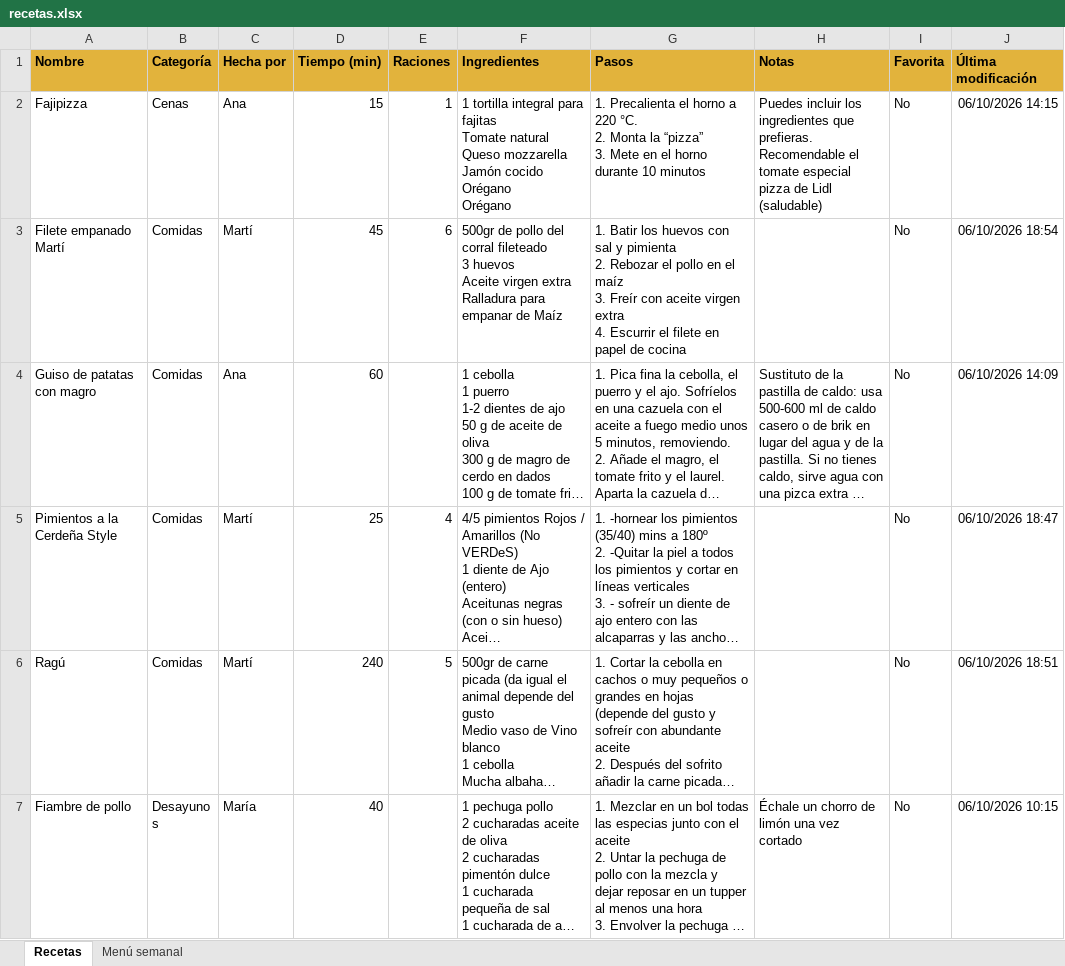
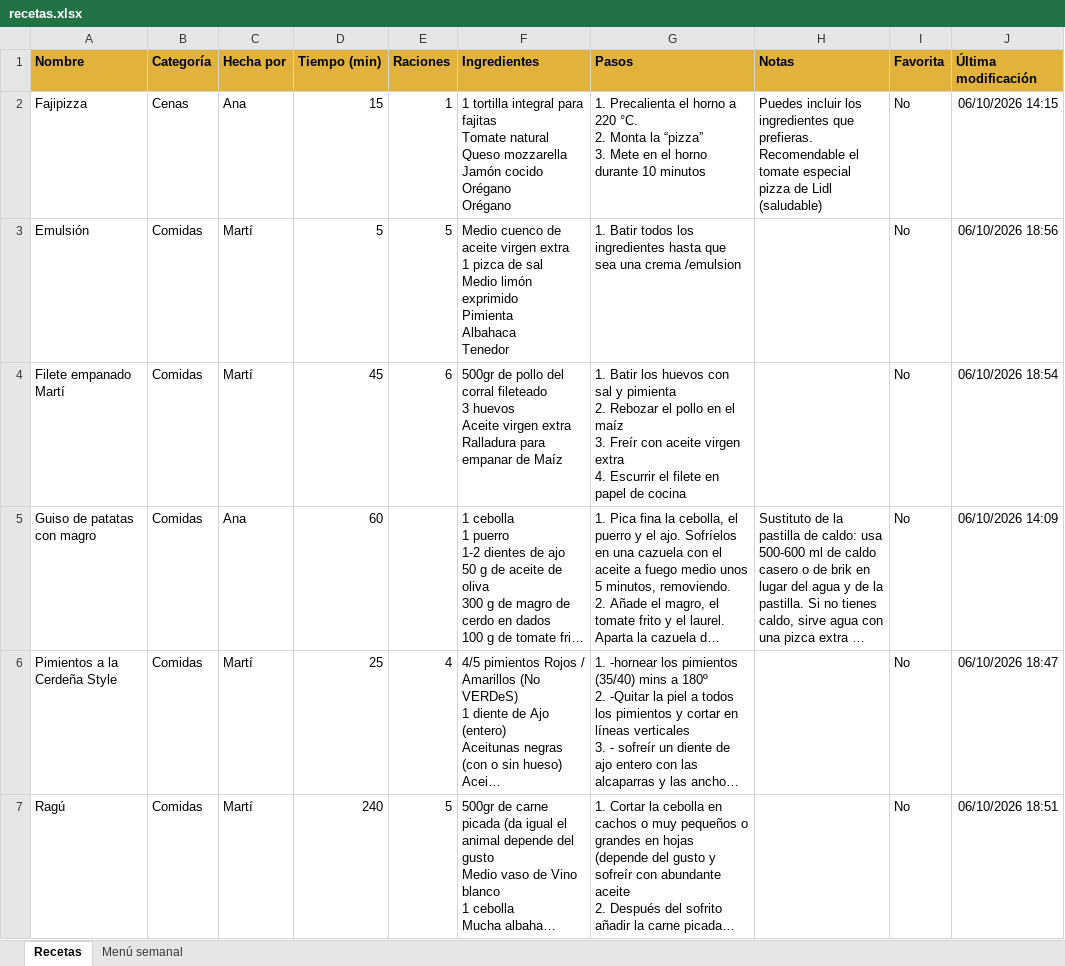
Before and after one commit to antoniogarfer12/Recetario-nova-pelosa, an Excel workbook: recetas.xlsx, sheet Recetas, drawn as a sheet; only a part is shown; the shorter side is filled out with more unchanged rows; long unchanged cells end in …; values as stored, in another font and other column widths than the file's, no borders; ↵ is a line break in a cell; the diff names each change by its address in the sheet, - before the commit and + after, or states it on an @@ line.

```diff
--- a/recetas.xlsx (sheet Recetas)
+++ b/recetas.xlsx (sheet Recetas)
+row 3: Emulsión | Comidas | Martí | 5 | 5 | Medio cuenco de aceite virgen extra ↵ 1 pizca de sal ↵ Medio limón exprimido ↵ Pimienta ↵ Albahaca ↵ Tenedor | 1. Batir todos los ingredientes hasta que sea una crema /emulsion |  | No | 06/10/2026 18:56
```
